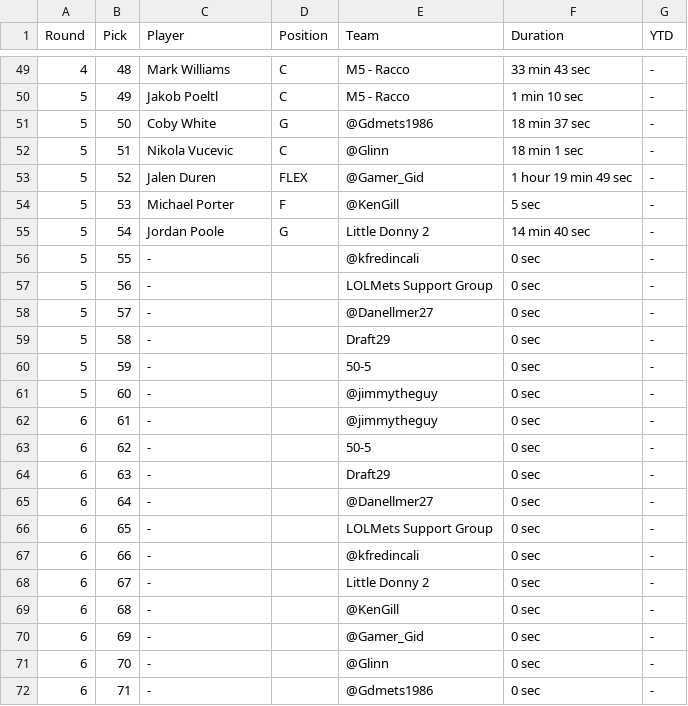
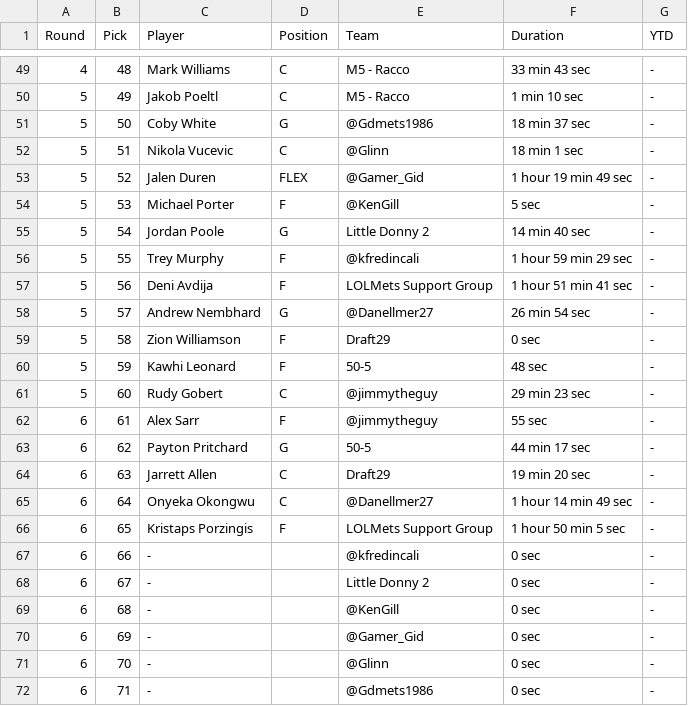
Before and after one commit to fredmoseley/fullcourt-ai, a TSV file: draft/context/current_draft_results.tsv, drawn as a sheet; only a part is shown, gaps mark what is left out.

Commit message:
Update current draft results

```diff
--- a/draft/context/current_draft_results.tsv
+++ b/draft/context/current_draft_results.tsv
@@ -55,13 +55,13 @@ Round	Pick	Player	Position	Team	Duration	YTD
 5	54	Jordan Poole	G	Little Donny 2	14 min 40 sec	-
-5	55	-		@kfredincali	0 sec	-
-5	56	-		LOLMets Support Group	0 sec	-
-5	57	-		@Danellmer27	0 sec	-
-5	58	-		Draft29	0 sec	-
-5	59	-		50-5	0 sec	-
-5	60	-		@jimmytheguy	0 sec	-
-6	61	-		@jimmytheguy	0 sec	-
-6	62	-		50-5	0 sec	-
-6	63	-		Draft29	0 sec	-
-6	64	-		@Danellmer27	0 sec	-
-6	65	-		LOLMets Support Group	0 sec	-
+5	55	Trey Murphy	F	@kfredincali	1 hour 59 min 29 sec	-
+5	56	Deni Avdija	F	LOLMets Support Group	1 hour 51 min 41 sec	-
+5	57	Andrew Nembhard	G	@Danellmer27	26 min 54 sec	-
+5	58	Zion Williamson	F	Draft29	0 sec	-
+5	59	Kawhi Leonard	F	50-5	48 sec	-
+5	60	Rudy Gobert	C	@jimmytheguy	29 min 23 sec	-
+6	61	Alex Sarr	F	@jimmytheguy	55 sec	-
+6	62	Payton Pritchard	G	50-5	44 min 17 sec	-
+6	63	Jarrett Allen	C	Draft29	19 min 20 sec	-
+6	64	Onyeka Okongwu	C	@Danellmer27	1 hour 14 min 49 sec	-
+6	65	Kristaps Porzingis	F	LOLMets Support Group	1 hour 50 min 5 sec	-
 6	66	-		@kfredincali	0 sec	-
```
